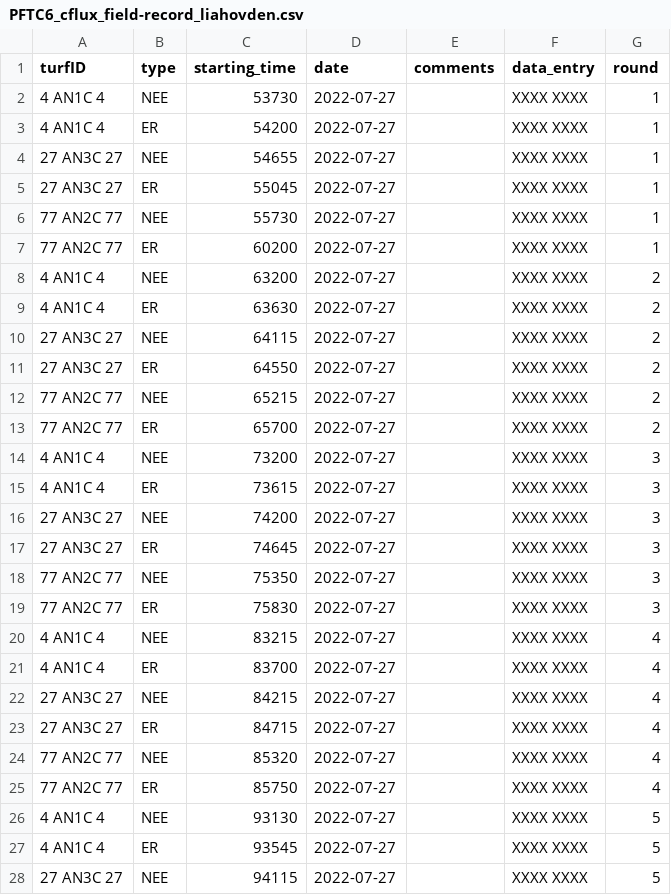
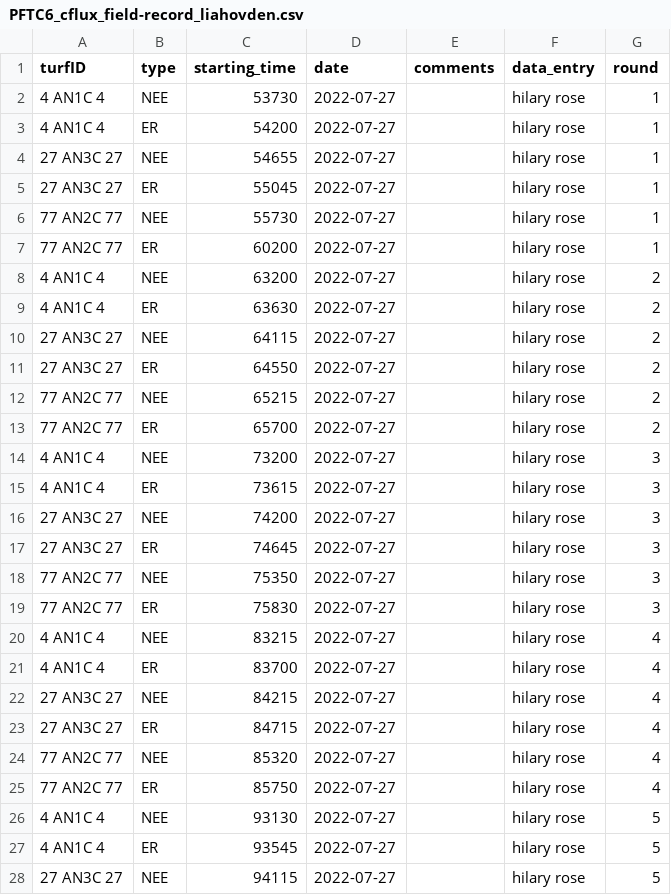
Before and after one commit to jogaudard/fluxible, a CSV file: data-raw/PFTC6_cflux_field-record_liahovden.csv, drawn as a sheet; only a part is shown; the diff covers the shown part only.

```diff
--- a/data-raw/PFTC6_cflux_field-record_liahovden.csv
+++ b/data-raw/PFTC6_cflux_field-record_liahovden.csv
@@ -1,28 +1,28 @@
 turfID,type,starting_time,date,comments,data_entry,round
-4 AN1C 4,NEE,53730,2022-07-27,,XXXX XXXX,1
-4 AN1C 4,ER,54200,2022-07-27,,XXXX XXXX,1
-27 AN3C 27,NEE,54655,2022-07-27,,XXXX XXXX,1
-27 AN3C 27,ER,55045,2022-07-27,,XXXX XXXX,1
-77 AN2C 77,NEE,55730,2022-07-27,,XXXX XXXX,1
-77 AN2C 77,ER,60200,2022-07-27,,XXXX XXXX,1
-4 AN1C 4,NEE,63200,2022-07-27,,XXXX XXXX,2
-4 AN1C 4,ER,63630,2022-07-27,,XXXX XXXX,2
-27 AN3C 27,NEE,64115,2022-07-27,,XXXX XXXX,2
-27 AN3C 27,ER,64550,2022-07-27,,XXXX XXXX,2
-77 AN2C 77,NEE,65215,2022-07-27,,XXXX XXXX,2
-77 AN2C 77,ER,65700,2022-07-27,,XXXX XXXX,2
-4 AN1C 4,NEE,73200,2022-07-27,,XXXX XXXX,3
-4 AN1C 4,ER,73615,2022-07-27,,XXXX XXXX,3
-27 AN3C 27,NEE,74200,2022-07-27,,XXXX XXXX,3
-27 AN3C 27,ER,74645,2022-07-27,,XXXX XXXX,3
-77 AN2C 77,NEE,75350,2022-07-27,,XXXX XXXX,3
-77 AN2C 77,ER,75830,2022-07-27,,XXXX XXXX,3
-4 AN1C 4,NEE,83215,2022-07-27,,XXXX XXXX,4
-4 AN1C 4,ER,83700,2022-07-27,,XXXX XXXX,4
-27 AN3C 27,NEE,84215,2022-07-27,,XXXX XXXX,4
-27 AN3C 27,ER,84715,2022-07-27,,XXXX XXXX,4
-77 AN2C 77,NEE,85320,2022-07-27,,XXXX XXXX,4
-77 AN2C 77,ER,85750,2022-07-27,,XXXX XXXX,4
-4 AN1C 4,NEE,93130,2022-07-27,,XXXX XXXX,5
-4 AN1C 4,ER,93545,2022-07-27,,XXXX XXXX,5
-27 AN3C 27,NEE,94115,2022-07-27,,XXXX XXXX,5
+4 AN1C 4,NEE,53730,2022-07-27,,hilary rose,1
+4 AN1C 4,ER,54200,2022-07-27,,hilary rose,1
+27 AN3C 27,NEE,54655,2022-07-27,,hilary rose,1
+27 AN3C 27,ER,55045,2022-07-27,,hilary rose,1
+77 AN2C 77,NEE,55730,2022-07-27,,hilary rose,1
+77 AN2C 77,ER,60200,2022-07-27,,hilary rose,1
+4 AN1C 4,NEE,63200,2022-07-27,,hilary rose,2
+4 AN1C 4,ER,63630,2022-07-27,,hilary rose,2
+27 AN3C 27,NEE,64115,2022-07-27,,hilary rose,2
+27 AN3C 27,ER,64550,2022-07-27,,hilary rose,2
+77 AN2C 77,NEE,65215,2022-07-27,,hilary rose,2
+77 AN2C 77,ER,65700,2022-07-27,,hilary rose,2
+4 AN1C 4,NEE,73200,2022-07-27,,hilary rose,3
+4 AN1C 4,ER,73615,2022-07-27,,hilary rose,3
+27 AN3C 27,NEE,74200,2022-07-27,,hilary rose,3
+27 AN3C 27,ER,74645,2022-07-27,,hilary rose,3
+77 AN2C 77,NEE,75350,2022-07-27,,hilary rose,3
+77 AN2C 77,ER,75830,2022-07-27,,hilary rose,3
+4 AN1C 4,NEE,83215,2022-07-27,,hilary rose,4
+4 AN1C 4,ER,83700,2022-07-27,,hilary rose,4
+27 AN3C 27,NEE,84215,2022-07-27,,hilary rose,4
+27 AN3C 27,ER,84715,2022-07-27,,hilary rose,4
+77 AN2C 77,NEE,85320,2022-07-27,,hilary rose,4
+77 AN2C 77,ER,85750,2022-07-27,,hilary rose,4
+4 AN1C 4,NEE,93130,2022-07-27,,hilary rose,5
+4 AN1C 4,ER,93545,2022-07-27,,hilary rose,5
+27 AN3C 27,NEE,94115,2022-07-27,,hilary rose,5
```
Also changed, not shown: 112 edited cells elsewhere in this file, 14 other files.
